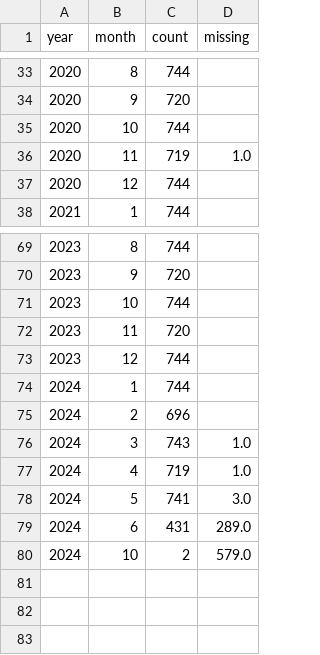
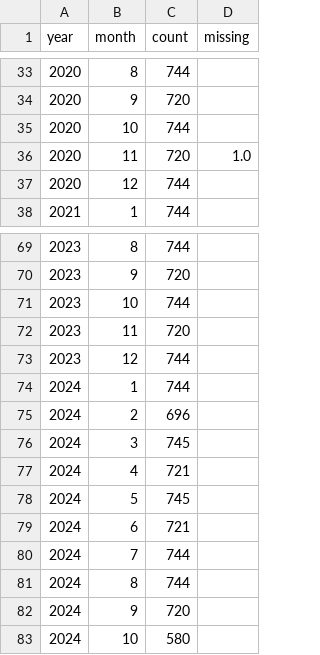
Before and after one commit to limingzhou2004/pytools, a CSV file: pytools/data/hrrr_stats_summary.csv, drawn as a sheet; only a part is shown, gaps mark what is left out.

Commit message:
load nyiso data

```diff
--- a/pytools/data/hrrr_stats_summary.csv
+++ b/pytools/data/hrrr_stats_summary.csv
@@ -35,3 +35,3 @@ year,month,count,missing
 2020,10,744,
-2020,11,719,1.0
+2020,11,720,1.0
 2020,12,744,
@@ -75,6 +75,9 @@ year,month,count,missing
 2024,2,696,
-2024,3,743,1.0
-2024,4,719,1.0
-2024,5,741,3.0
-2024,6,431,289.0
-2024,10,2,579.0
+2024,3,745,
+2024,4,721,
+2024,5,745,
+2024,6,721,
+2024,7,744,
+2024,8,744,
+2024,9,720,
+2024,10,580,
```
Also changed, not shown: 16 other files.
